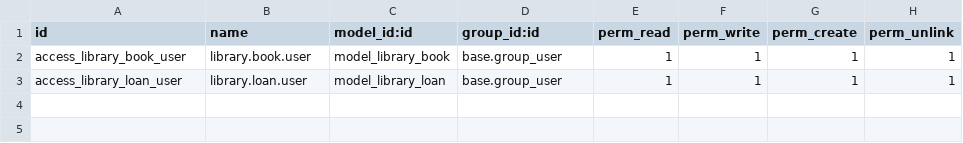
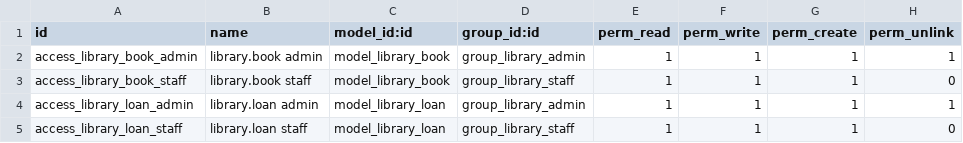
Before and after one commit to morenoakbari/perpustakaan-odoo-dev, a CSV file: security/ir.model.access.csv, drawn as a sheet.

```diff
--- a/security/ir.model.access.csv
+++ b/security/ir.model.access.csv
@@ -1,3 +1,5 @@
 id,name,model_id:id,group_id:id,perm_read,perm_write,perm_create,perm_unlink
-access_library_book_user,library.book.user,model_library_book,base.group_user,1,1,1,1
-access_library_loan_user,library.loan.user,model_library_loan,base.group_user,1,1,1,1
+access_library_book_admin,library.book admin,model_library_book,group_library_admin,1,1,1,1
+access_library_book_staff,library.book staff,model_library_book,group_library_staff,1,1,1,0
+access_library_loan_admin,library.loan admin,model_library_loan,group_library_admin,1,1,1,1
+access_library_loan_staff,library.loan staff,model_library_loan,group_library_staff,1,1,1,0
```
Also changed, not shown: 2 other files.
